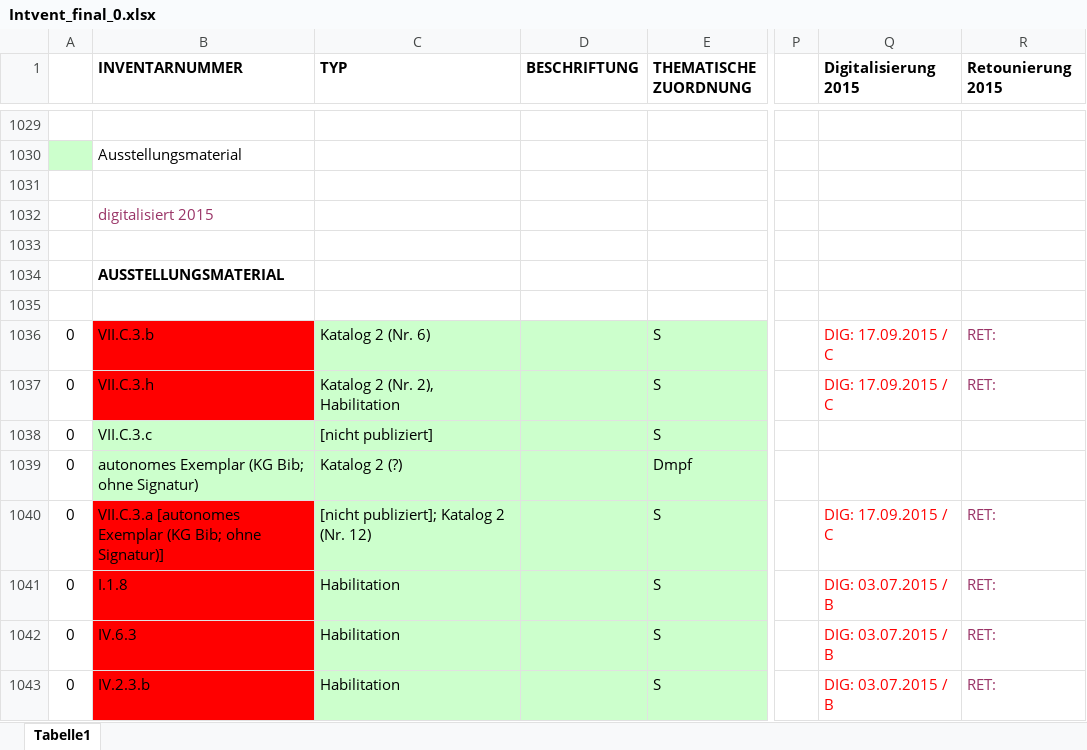
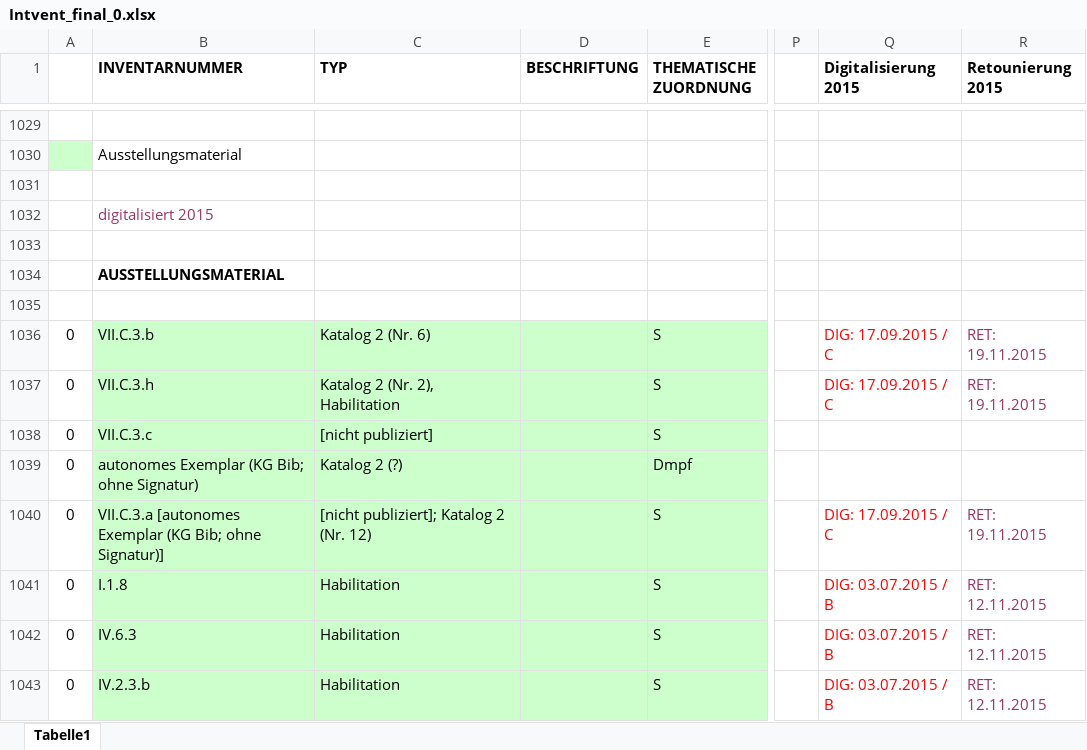
Before and after one commit to acady/geymueller, an Excel workbook: data/christoph/Intvent_final_0.xlsx, sheet Tabelle1, drawn as a sheet; only a part is shown, gaps mark what is left out; values as stored, in another font and other column widths than the file's, no borders; the diff covers the shown part only; the diff names each change by its address in the sheet, - before the commit and + after, or states it on an @@ line.

```diff
--- a/data/christoph/Intvent_final_0.xlsx (sheet Tabelle1)
+++ b/data/christoph/Intvent_final_0.xlsx (sheet Tabelle1)
-B1036:B1037 fill: #FF0000
+B1036:B1037 fill: #CCFFCC
-R1036:R1037 (Retounierung 2015): RET:
+R1036:R1037 (Retounierung 2015): RET: 19.11.2015
-B1040:B1043 fill: #FF0000
+B1040:B1043 fill: #CCFFCC
-R1040 (Retounierung 2015): RET:
+R1040 (Retounierung 2015): RET: 19.11.2015
-R1041:R1043 (Retounierung 2015): RET:
+R1041:R1043 (Retounierung 2015): RET: 12.11.2015
```
Also changed, not shown: 73 edited cells and cell formats elsewhere in this sheet, data/christoph/datenmodell_test.xlsx.
